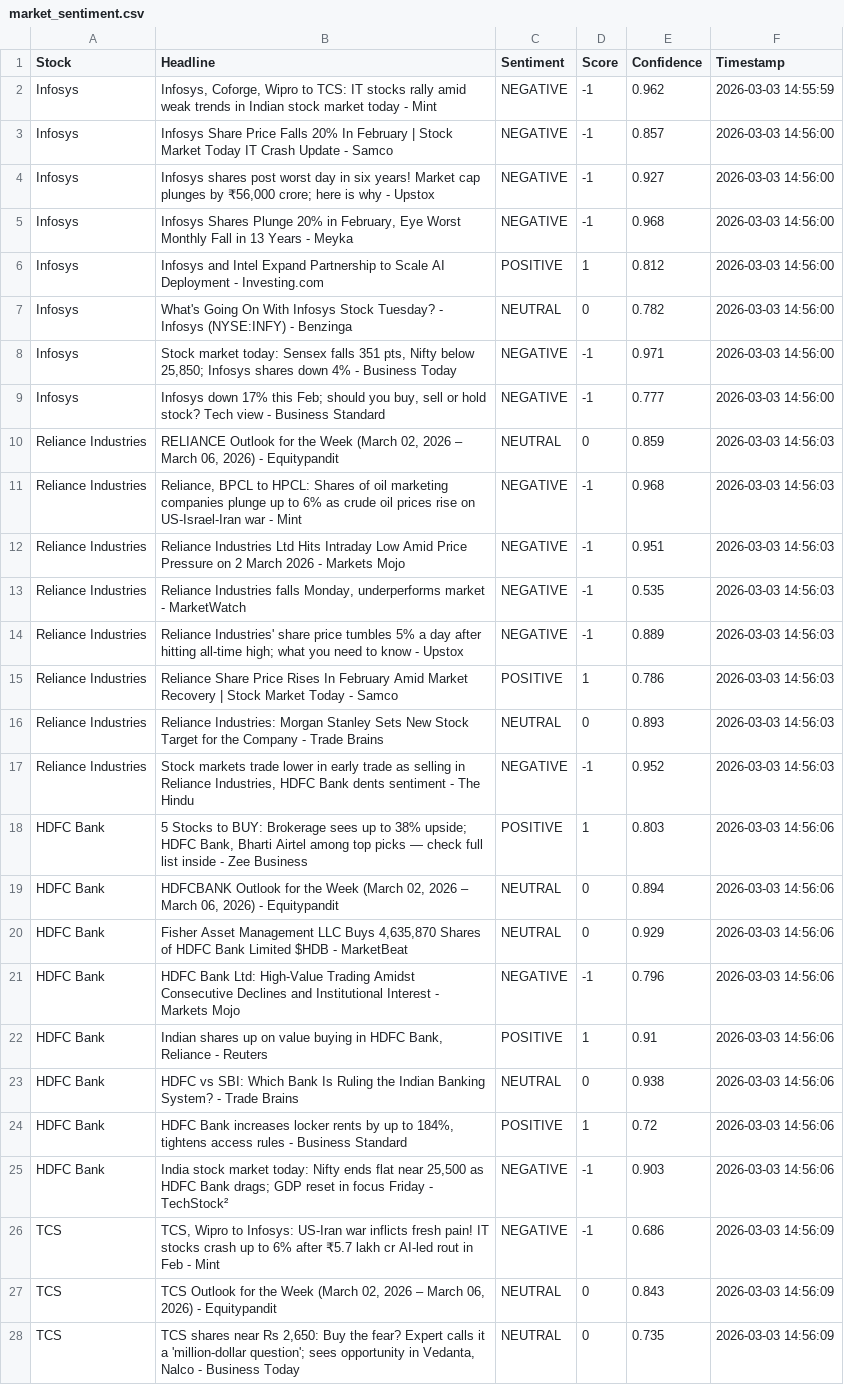
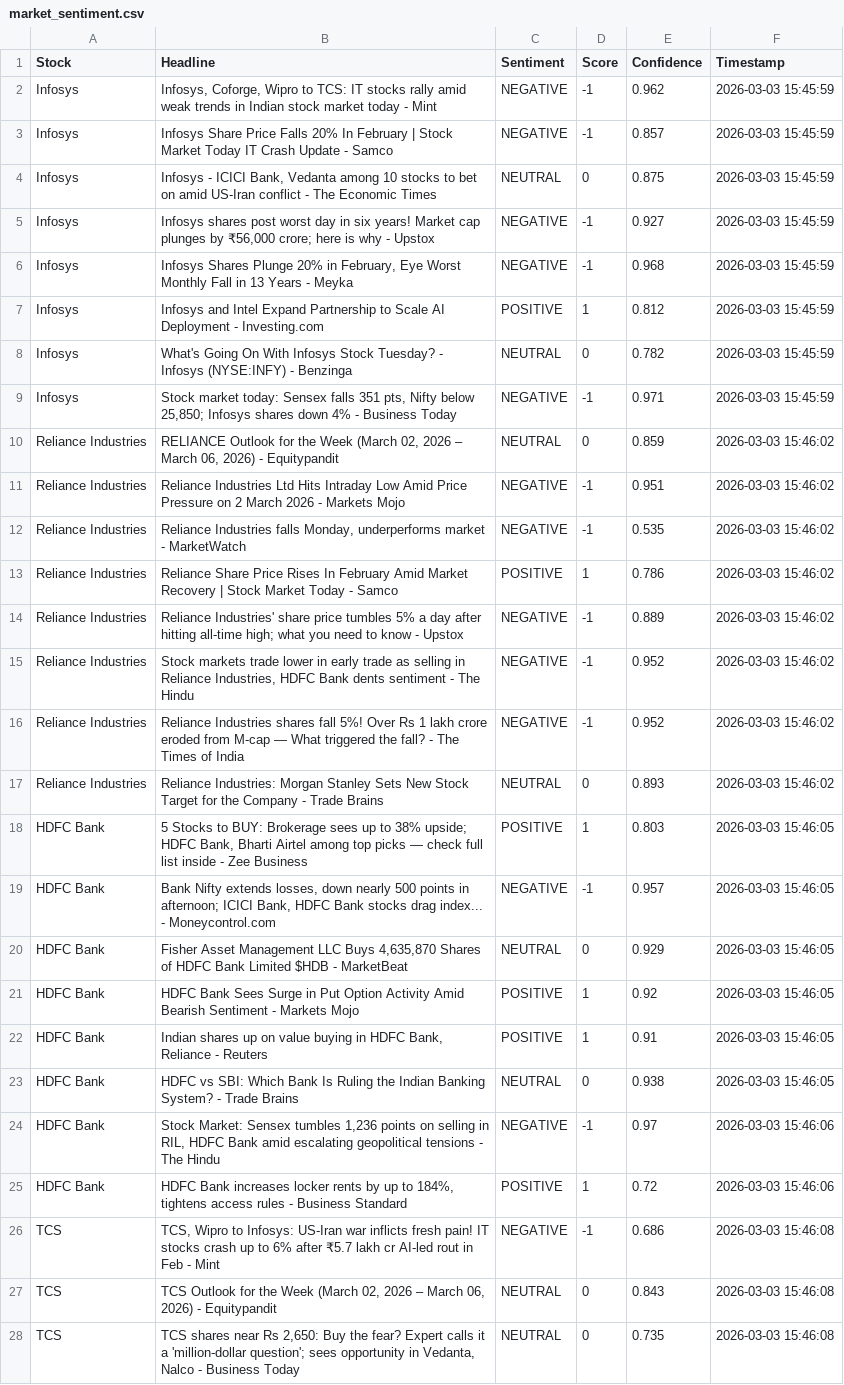
Before and after one commit to mister-raj/market-sentiment-terminal, a CSV file: market_sentiment.csv, drawn as a sheet; only a part is shown; removed rows and columns are numbered as before the commit, all else as after; the diff covers the shown part only; the diff names each change by its address in the sheet, - before the commit and + after, or states it on an @@ line.

```diff
--- a/market_sentiment.csv
+++ b/market_sentiment.csv
-F2 (Timestamp): 2026-03-03 14:55:59
+F2 (Timestamp): 2026-03-03 15:45:59
-F3 (Timestamp): 2026-03-03 14:56:00
+F3 (Timestamp): 2026-03-03 15:45:59
+row 4: Infosys | Infosys - ICICI Bank, Vedanta among 10 stocks to bet on amid US-Iran conflict - The Economic Times | NEUTRAL | 0 | 0.875 | 2026-03-03 15:45:59
-F5:F9 (Timestamp): 2026-03-03 14:56:00
+F5:F9 (Timestamp): 2026-03-03 15:45:59
-row 9: Infosys | Infosys down 17% this Feb; should you buy, sell or hold stock? Tech view - Business Standard | NEGATIVE | -1 | 0.777 | 2026-03-03 14:56:00
-F10 (Timestamp): 2026-03-03 14:56:03
+F10 (Timestamp): 2026-03-03 15:46:02
-row 11: Reliance Industries | Reliance, BPCL to HPCL: Shares of oil marketing companies plunge up to 6% as crude oil prices rise on US-Israel-Iran war - Mint | NEGATIVE | -1 | 0.968 | 2026-03-03 14:56:03
-F11:F12 (Timestamp): 2026-03-03 14:56:03
+F11:F12 (Timestamp): 2026-03-03 15:46:02
-row 14: Reliance Industries | Reliance Industries' share price tumbles 5% a day after hitting all-time high; what you need to know - Upstox | NEGATIVE | -1 | 0.889 | 2026-03-03 14:56:03
-F13 (Timestamp): 2026-03-03 14:56:03
+F13 (Timestamp): 2026-03-03 15:46:02
-row 16: Reliance Industries | Reliance Industries: Morgan Stanley Sets New Stock Target for the Company - Trade Brains | NEUTRAL | 0 | 0.893 | 2026-03-03 14:56:03
+row 14: Reliance Industries | Reliance Industries' share price tumbles 5% a day after hitting all-time high; what you need to know - Upstox | NEGATIVE | -1 | 0.889 | 2026-03-03 15:46:02
-F15 (Timestamp): 2026-03-03 14:56:03
+F15 (Timestamp): 2026-03-03 15:46:02
+row 16: Reliance Industries | Reliance Industries shares fall 5%! Over Rs 1 lakh crore eroded from M-cap — What triggered the fall? - The Times of India | NEGATIVE | -1 | 0.952 | 2026-03-03 15:46:02
+row 17: Reliance Industries | Reliance Industries: Morgan Stanley Sets New Stock Target for the Company - Trade Brains | NEUTRAL | 0 | 0.893 | 2026-03-03 15:46:02
-F18 (Timestamp): 2026-03-03 14:56:06
+F18 (Timestamp): 2026-03-03 15:46:05
-row 19: HDFC Bank | HDFCBANK Outlook for the Week (March 02, 2026 – March 06, 2026) - Equitypandit | NEUTRAL | 0 | 0.894 | 2026-03-03 14:56:06
+row 19: HDFC Bank | Bank Nifty extends losses, down nearly 500 points in afternoon; ICICI Bank, HDFC Bank stocks drag index... - Moneycontrol.com | NEGATIVE | -1 | 0.957 | 2026-03-03 15:46:05
-F20 (Timestamp): 2026-03-03 14:56:06
+F20 (Timestamp): 2026-03-03 15:46:05
-row 21: HDFC Bank | HDFC Bank Ltd: High-Value Trading Amidst Consecutive Declines and Institutional Interest - Markets Mojo | NEGATIVE | -1 | 0.796 | 2026-03-03 14:56:06
+row 21: HDFC Bank | HDFC Bank Sees Surge in Put Option Activity Amid Bearish Sentiment - Markets Mojo | POSITIVE | 1 | 0.92 | 2026-03-03 15:46:05
-F22:F23 (Timestamp): 2026-03-03 14:56:06
+F22:F23 (Timestamp): 2026-03-03 15:46:05
+row 24: HDFC Bank | Stock Market: Sensex tumbles 1,236 points on selling in RIL, HDFC Bank amid escalating geopolitical tensions - The Hindu | NEGATIVE | -1 | 0.97 | 2026-03-03 15:46:06
-F25 (Timestamp): 2026-03-03 14:56:06
+F25 (Timestamp): 2026-03-03 15:46:06
-row 25: HDFC Bank | India stock market today: Nifty ends flat near 25,500 as HDFC Bank drags; GDP reset in focus Friday - TechStock² | NEGATIVE | -1 | 0.903 | 2026-03-03 14:56:06
-F26:F28 (Timestamp): 2026-03-03 14:56:09
+F26:F28 (Timestamp): 2026-03-03 15:46:08
```
Also changed, not shown: 2 added rows, 2 removed rows and 23 edited cells elsewhere in this file.
